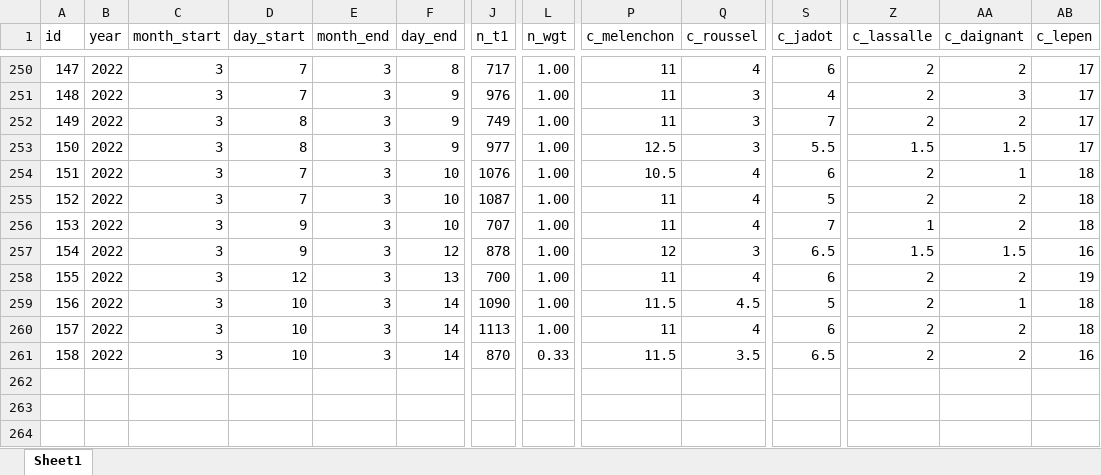
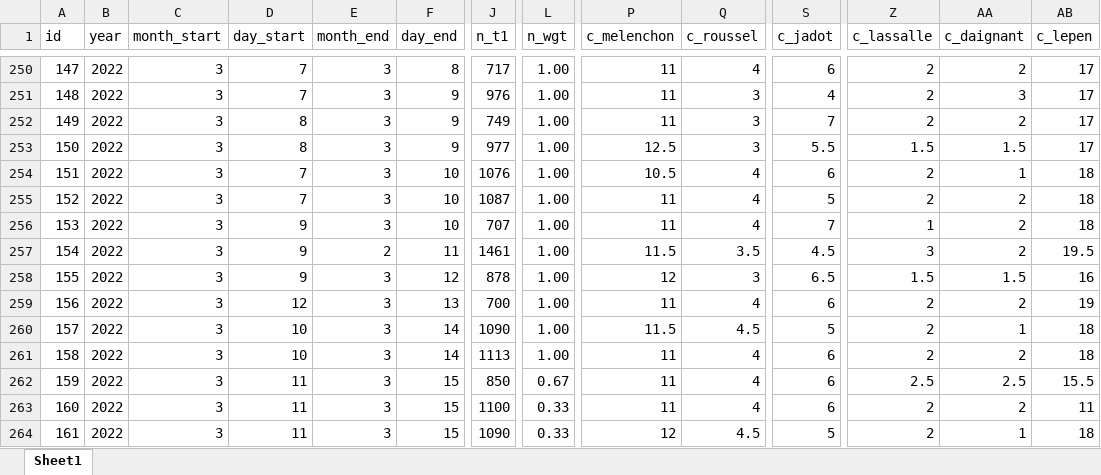
Before and after one commit to flavienganter/polls-2022-election, an Excel workbook: PollsData.xlsx, sheet Sheet1, drawn as a sheet; only a part is shown, gaps mark what is left out; values as stored, in another font and other column widths than the file's, no borders; addresses are those after the commit; rows hold the shown columns only; the diff names each change by its address in the sheet, - before the commit and + after, or states it on an @@ line.

Commit message:
update w/ rolling polls (3/15)

```diff
--- a/PollsData.xlsx (sheet Sheet1)
+++ b/PollsData.xlsx (sheet Sheet1)
+row 257: 154 | 2022 | 3 | 9 | 2 | 11 | 1461 | 1.00 | 11.5 | 3.5 | 4.5 | 3 | 2 | 19.5
-A258 (id): 154
+A258 (id): 155
-A259 (id): 155
+A259 (id): 156
-A260 (id): 156
+A260 (id): 157
-A261 (id): 157
+A261 (id): 158
-A262 (id): 158
+A262 (id): 159
-D262 (day_start): 10
+D262 (day_start): 11
-F262 (day_end): 14
+F262 (day_end): 15
-J262 (n_t1): 870
+J262 (n_t1): 850
-L262 (n_wgt): 0.33
+L262 (n_wgt): 0.67
-P262 (c_melenchon): 11.5
+P262 (c_melenchon): 11
-Q262 (c_roussel): 3.5
+Q262 (c_roussel): 4
-S262 (c_jadot): 6.5
+S262 (c_jadot): 6
-Z262 (c_lassalle): 2
+Z262 (c_lassalle): 2.5
-AA262 (c_daignant): 2
+AA262 (c_daignant): 2.5
-AB262 (c_lepen): 16
+AB262 (c_lepen): 15.5
+row 263: 160 | 2022 | 3 | 11 | 3 | 15 | 1100 | 0.33 | 11 | 4 | 6 | 2 | 2 | 11
+row 264: 161 | 2022 | 3 | 11 | 3 | 15 | 1090 | 0.33 | 12 | 4.5 | 5 | 2 | 1 | 18
```
Also changed, not shown: 5 other files.
